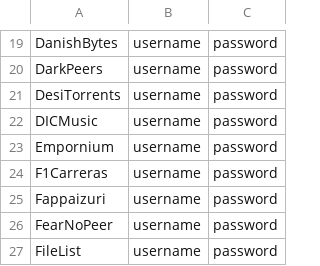
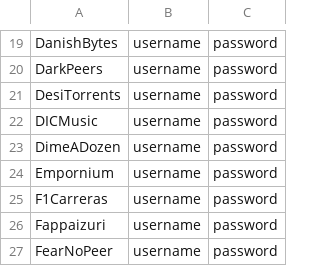
Before and after one commit to zodac-personal/tracker-profiles, a CSV file: docker/trackers_example.csv, drawn as a sheet; only a part is shown, gaps mark what is left out; the shorter side is filled out with more unchanged rows.

Commit message:
[DimeADozen] Implemented tracker

```diff
--- a/docker/trackers_example.csv
+++ b/docker/trackers_example.csv
@@ -22,2 +22,3 @@ DesiTorrents,username,password
 DICMusic,username,password
+DimeADozen,username,password
 Empornium,username,password
```
Also changed, not shown: 5 other files.
